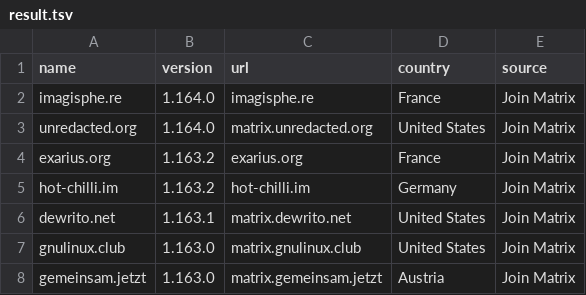
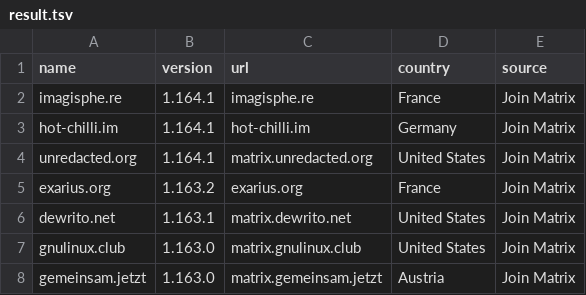
Before and after one commit to tatsumoto-ren/matrix, a TSV file: result.tsv, drawn as a sheet.

```diff
--- a/result.tsv
+++ b/result.tsv
@@ -1,6 +1,6 @@
 name	version	url	country	source
-imagisphe.re	1.164.0	imagisphe.re	France	Join Matrix
-unredacted.org	1.164.0	matrix.unredacted.org	United States	Join Matrix
+imagisphe.re	1.164.1	imagisphe.re	France	Join Matrix
+hot-chilli.im	1.164.1	hot-chilli.im	Germany	Join Matrix
+unredacted.org	1.164.1	matrix.unredacted.org	United States	Join Matrix
 exarius.org	1.163.2	exarius.org	France	Join Matrix
-hot-chilli.im	1.163.2	hot-chilli.im	Germany	Join Matrix
 dewrito.net	1.163.1	matrix.dewrito.net	United States	Join Matrix
```
Also changed, not shown: 1 other file.
